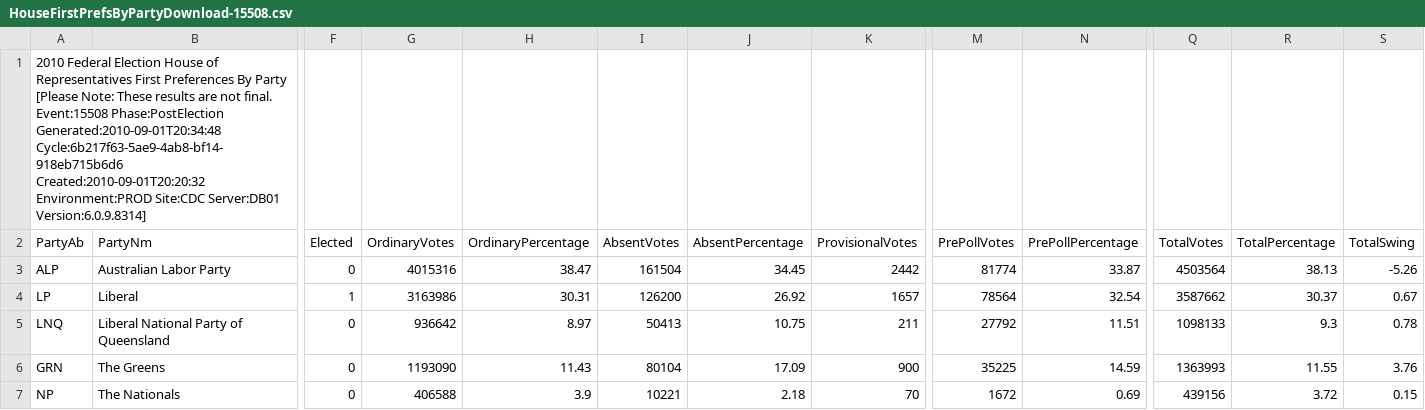
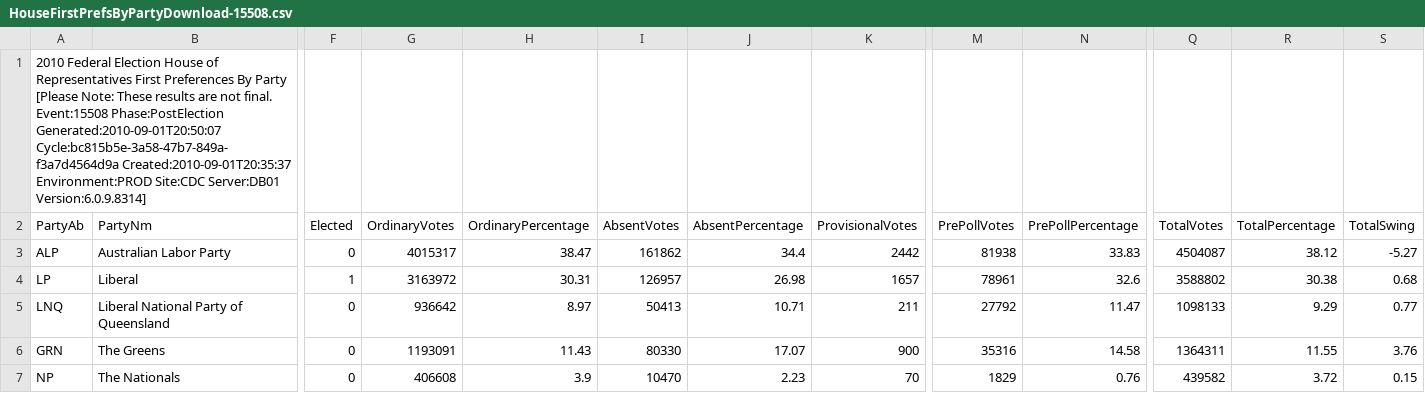
Before and after one commit to d1b/AustralianFederalElection2010CSV, a CSV file: HouseFirstPrefsByPartyDownload-15508.csv, drawn as a sheet; only a part is shown, gaps mark what is left out; the diff covers the shown part only; the diff names each change by its address in the sheet, - before the commit and + after, or states it on an @@ line.

```diff
--- a/HouseFirstPrefsByPartyDownload-15508.csv
+++ b/HouseFirstPrefsByPartyDownload-15508.csv
-A1 (PartyAb): …Event:15508 Phase:PostElection Generated:2010-09-01T20:34:48 Cycle:6b217f63-5ae9-4ab8-bf14-918eb715b6d6 Created:2010-09-01T20:20:32 Environment:PROD Site:CDC…
+A1 (PartyAb): …Event:15508 Phase:PostElection Generated:2010-09-01T20:50:07 Cycle:bc815b5e-3a58-47b7-849a-f3a7d4564d9a Created:2010-09-01T20:35:37 Environment:PROD Site:CDC…
-G3 (OrdinaryVotes): 4015316
+G3 (OrdinaryVotes): 4015317
-I3 (AbsentVotes): 161504
+I3 (AbsentVotes): 161862
-J3 (AbsentPercentage): 34.45
+J3 (AbsentPercentage): 34.4
-M3 (PrePollVotes): 81774
+M3 (PrePollVotes): 81938
-N3 (PrePollPercentage): 33.87
+N3 (PrePollPercentage): 33.83
-Q3 (TotalVotes): 4503564
+Q3 (TotalVotes): 4504087
-R3 (TotalPercentage): 38.13
+R3 (TotalPercentage): 38.12
-S3 (TotalSwing): -5.26
+S3 (TotalSwing): -5.27
-G4 (OrdinaryVotes): 3163986
+G4 (OrdinaryVotes): 3163972
-I4 (AbsentVotes): 126200
+I4 (AbsentVotes): 126957
-J4 (AbsentPercentage): 26.92
+J4 (AbsentPercentage): 26.98
-M4 (PrePollVotes): 78564
+M4 (PrePollVotes): 78961
-N4 (PrePollPercentage): 32.54
+N4 (PrePollPercentage): 32.6
-Q4 (TotalVotes): 3587662
+Q4 (TotalVotes): 3588802
-R4 (TotalPercentage): 30.37
+R4 (TotalPercentage): 30.38
-S4 (TotalSwing): 0.67
+S4 (TotalSwing): 0.68
-J5 (AbsentPercentage): 10.75
+J5 (AbsentPercentage): 10.71
-N5 (PrePollPercentage): 11.51
+N5 (PrePollPercentage): 11.47
-R5 (TotalPercentage): 9.3
+R5 (TotalPercentage): 9.29
-S5 (TotalSwing): 0.78
+S5 (TotalSwing): 0.77
-G6 (OrdinaryVotes): 1193090
+G6 (OrdinaryVotes): 1193091
-I6 (AbsentVotes): 80104
+I6 (AbsentVotes): 80330
-J6 (AbsentPercentage): 17.09
+J6 (AbsentPercentage): 17.07
-M6 (PrePollVotes): 35225
+M6 (PrePollVotes): 35316
-N6 (PrePollPercentage): 14.59
+N6 (PrePollPercentage): 14.58
-Q6 (TotalVotes): 1363993
+Q6 (TotalVotes): 1364311
-G7 (OrdinaryVotes): 406588
+G7 (OrdinaryVotes): 406608
-I7 (AbsentVotes): 10221
+I7 (AbsentVotes): 10470
-J7 (AbsentPercentage): 2.18
+J7 (AbsentPercentage): 2.23
-M7 (PrePollVotes): 1672
+M7 (PrePollVotes): 1829
-N7 (PrePollPercentage): 0.69
+N7 (PrePollPercentage): 0.76
-Q7 (TotalVotes): 439156
+Q7 (TotalVotes): 439582
```
Also changed, not shown: 14 edited cells elsewhere in this file, HouseCandidatesDownload-15508.csv, HouseFirstPrefsByCandidateByVoteTypeDownload-15508.csv, 17 other files.
